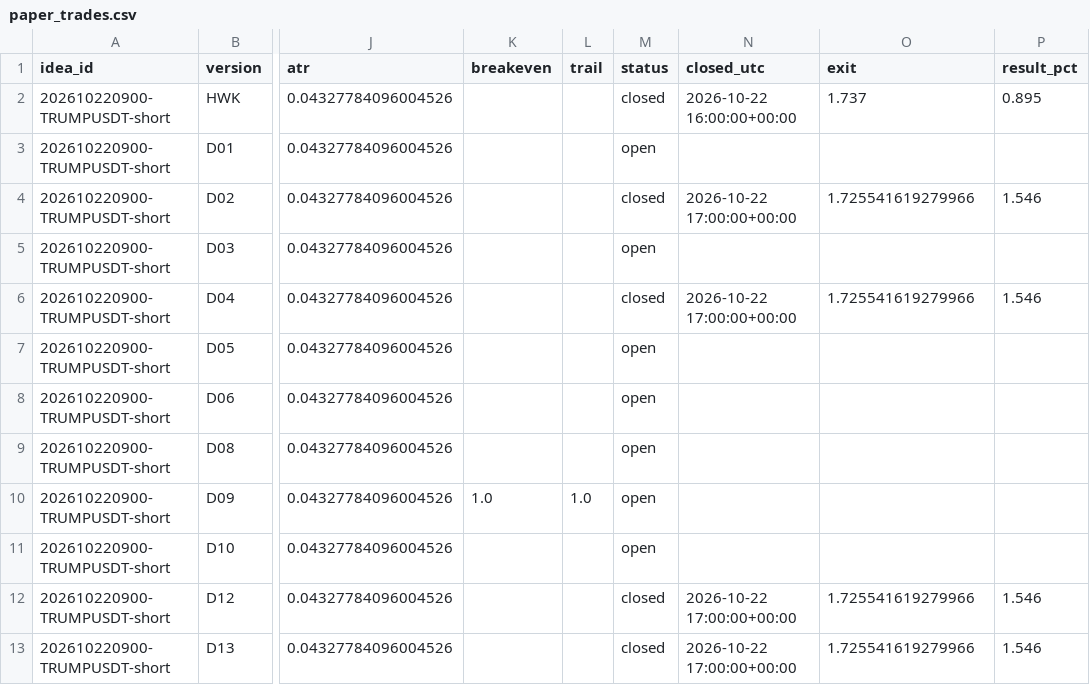
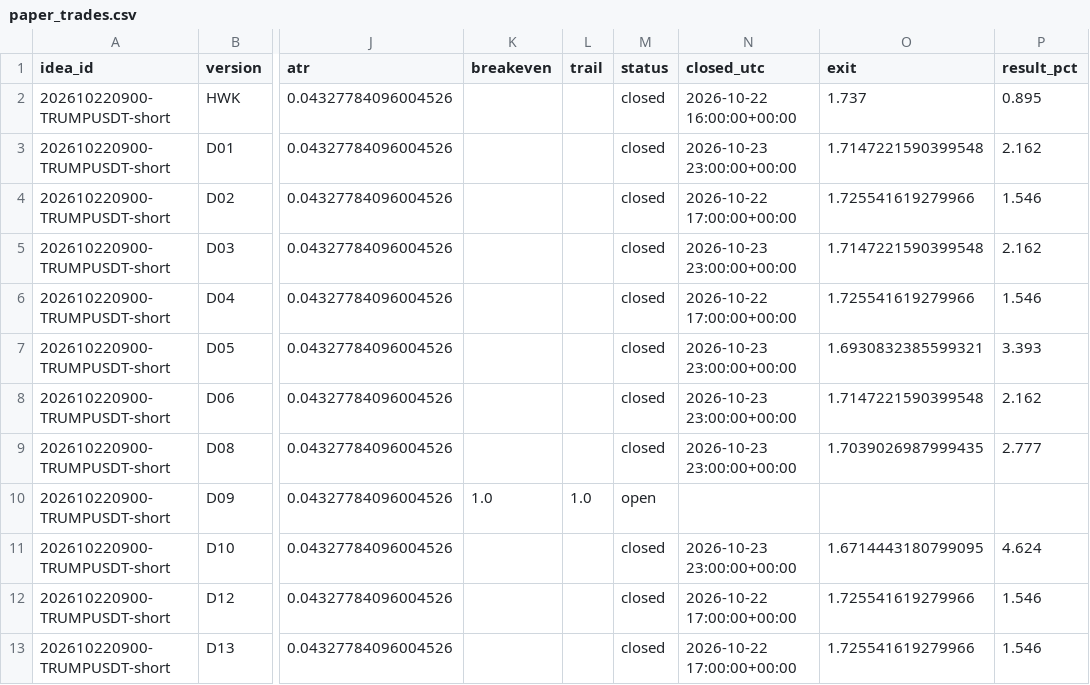
Before and after one commit to atwirabih01-creator/my-first-project, a CSV file: trading/journal/paper_trades.csv, drawn as a sheet; only a part is shown, gaps mark what is left out; the diff names each change by its address in the sheet, - before the commit and + after, or states it on an @@ line.

```diff
--- a/trading/journal/paper_trades.csv
+++ b/trading/journal/paper_trades.csv
-M3 (status): open
+M3 (status): closed
-N3 (closed_utc): (empty)
+N3 (closed_utc): 2026-10-23 23:00:00+00:00
-O3 (exit): (empty)
+O3 (exit): 1.7147221590399548
-P3 (result_pct): (empty)
+P3 (result_pct): 2.162
-M5 (status): open
+M5 (status): closed
-N5 (closed_utc): (empty)
+N5 (closed_utc): 2026-10-23 23:00:00+00:00
-O5 (exit): (empty)
+O5 (exit): 1.7147221590399548
-P5 (result_pct): (empty)
+P5 (result_pct): 2.162
-M7:M9 (status): open
+M7:M9 (status): closed
-N7:N9 (closed_utc): (empty)
+N7:N9 (closed_utc): 2026-10-23 23:00:00+00:00
-O7 (exit): (empty)
+O7 (exit): 1.6930832385599321
-P7 (result_pct): (empty)
+P7 (result_pct): 3.393
-O8 (exit): (empty)
+O8 (exit): 1.7147221590399548
-P8 (result_pct): (empty)
+P8 (result_pct): 2.162
-O9 (exit): (empty)
+O9 (exit): 1.7039026987999435
-P9 (result_pct): (empty)
+P9 (result_pct): 2.777
-M11 (status): open
+M11 (status): closed
-N11 (closed_utc): (empty)
+N11 (closed_utc): 2026-10-23 23:00:00+00:00
-O11 (exit): (empty)
+O11 (exit): 1.6714443180799095
-P11 (result_pct): (empty)
+P11 (result_pct): 4.624
```
Also changed, not shown: 3 other files.
